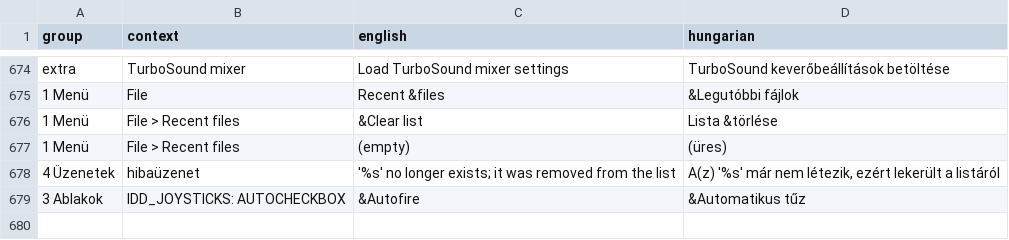
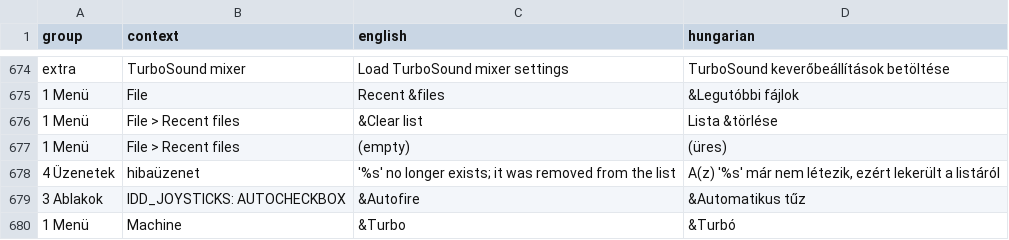
Before and after one commit to Viktor318/fuse, a TSV file: translations/hu.tsv, drawn as a sheet; only a part is shown, gaps mark what is left out; the diff names each change by its address in the sheet, - before the commit and + after, or states it on an @@ line.

```diff
--- a/translations/hu.tsv
+++ b/translations/hu.tsv
+row 680: 1 Menü | Machine | &Turbo | &Turbó
```
Also changed, not shown: 13 other files.
